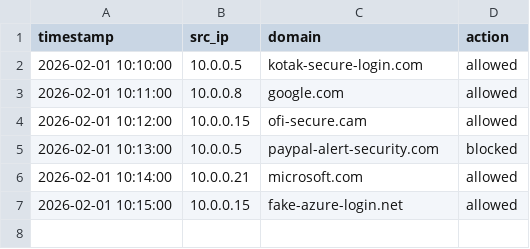
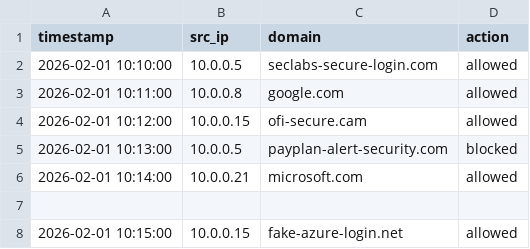
Before and after one commit to DarshanBasavaraju/SOC-Threat-Intelligence-Triage-Lab, a CSV file: proxy_logs.csv - Sheet.csv, drawn as a sheet.

Commit message:
Update proxy_logs.csv - Sheet.csv

```diff
--- a/proxy_logs.csv - Sheet.csv
+++ b/proxy_logs.csv - Sheet.csv
@@ -1,7 +1,8 @@
 timestamp,src_ip,domain,action
-2026-02-01 10:10:00,10.0.0.5,kotak-secure-login.com,allowed
+2026-02-01 10:10:00,10.0.0.5,seclabs-secure-login.com,allowed
 2026-02-01 10:11:00,10.0.0.8,google.com,allowed
 2026-02-01 10:12:00,10.0.0.15,ofi-secure.cam,allowed
-2026-02-01 10:13:00,10.0.0.5,paypal-alert-security.com,blocked
+2026-02-01 10:13:00,10.0.0.5,payplan-alert-security.com,blocked
 2026-02-01 10:14:00,10.0.0.21,microsoft.com,allowed
+
 2026-02-01 10:15:00,10.0.0.15,fake-azure-login.net,allowed
```
